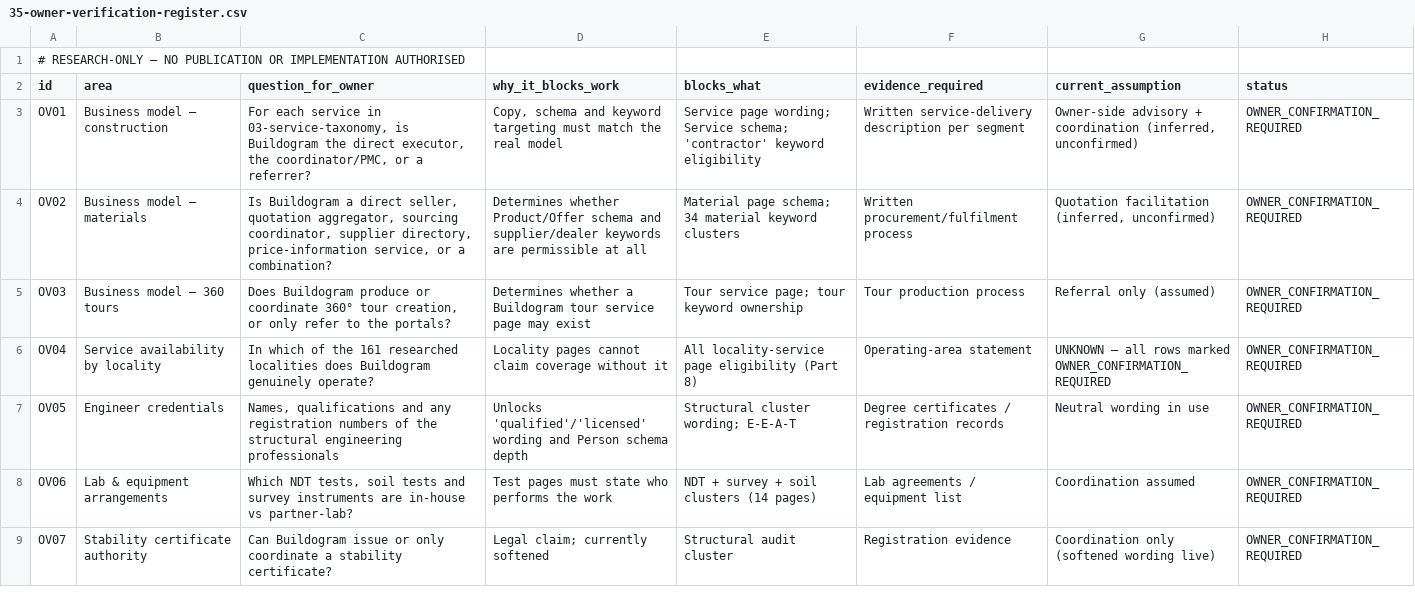
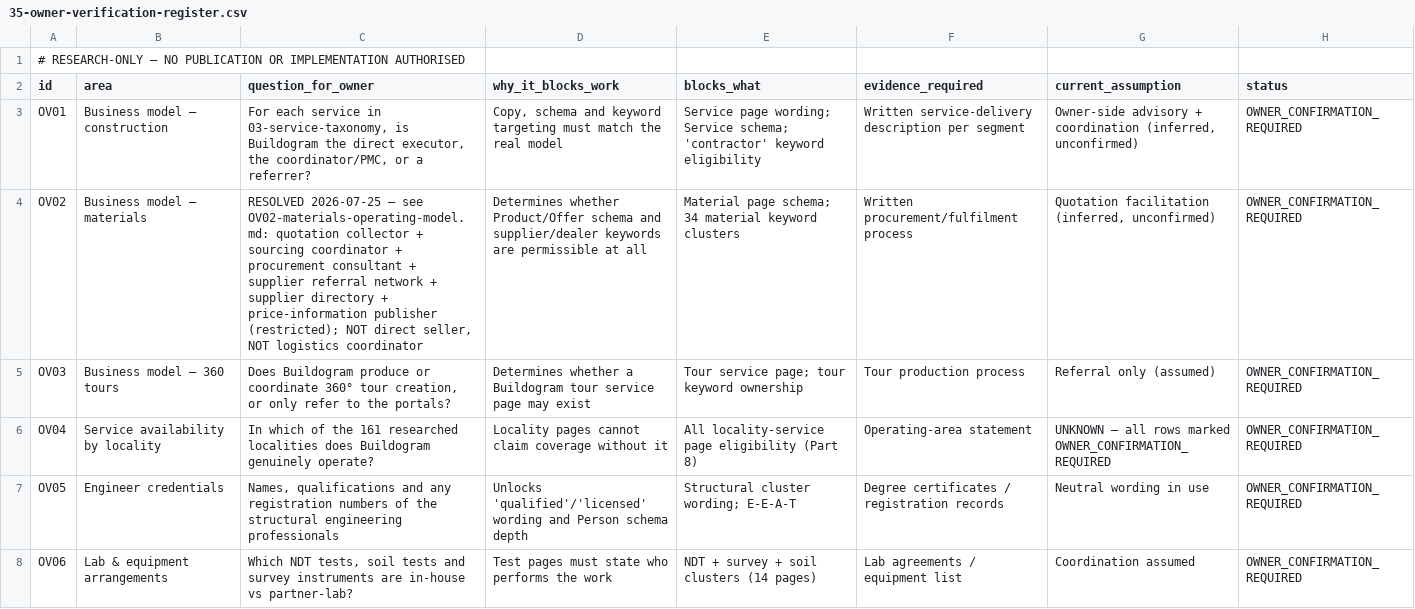
Before and after one commit to aphidsgroup/buildogram, a CSV file: seo-growth/market-domination/35-owner-verification-register.csv, drawn as a sheet; only a part is shown; the shorter side is filled out with more unchanged rows.

```diff
--- a/seo-growth/market-domination/35-owner-verification-register.csv
+++ b/seo-growth/market-domination/35-owner-verification-register.csv
@@ -3,3 +3,3 @@ id,area,question_for_owner,why_it_blocks_work,blocks_what,evidence_required,curr
 OV01,Business model — construction,"For each service in 03-service-taxonomy, is Buildogram the direct executor, the coordinator/PMC, or a referrer?","Copy, schema and keyword targeting must match the real model",Service page wording; Service schema; 'contractor' keyword eligibility,Written service-delivery description per segment,"Owner-side advisory + coordination (inferred, unconfirmed)",OWNER_CONFIRMATION_REQUIRED
-OV02,Business model — materials,"Is Buildogram a direct seller, quotation aggregator, sourcing coordinator, supplier directory, price-information service, or a combination?",Determines whether Product/Offer schema and supplier/dealer keywords are permissible at all,Material page schema; 34 material keyword clusters,Written procurement/fulfilment process,"Quotation facilitation (inferred, unconfirmed)",OWNER_CONFIRMATION_REQUIRED
+OV02,Business model — materials,"RESOLVED 2026-07-25 — see OV02-materials-operating-model.md: quotation collector + sourcing coordinator + procurement consultant + supplier referral network + supplier directory + price-information publisher (restricted); NOT direct seller, NOT logistics coordinator",Determines whether Product/Offer schema and supplier/dealer keywords are permissible at all,Material page schema; 34 material keyword clusters,Written procurement/fulfilment process,"Quotation facilitation (inferred, unconfirmed)",OWNER_CONFIRMATION_REQUIRED
 OV03,Business model — 360 tours,"Does Buildogram produce or coordinate 360° tour creation, or only refer to the portals?",Determines whether a Buildogram tour service page may exist,Tour service page; tour keyword ownership,Tour production process,Referral only (assumed),OWNER_CONFIRMATION_REQUIRED
```
Also changed, not shown: seo-growth/market-domination/43-material-business-model-map.csv, seo-growth/market-domination/53-buildogram-capability-ledger.csv, 7 other files.
